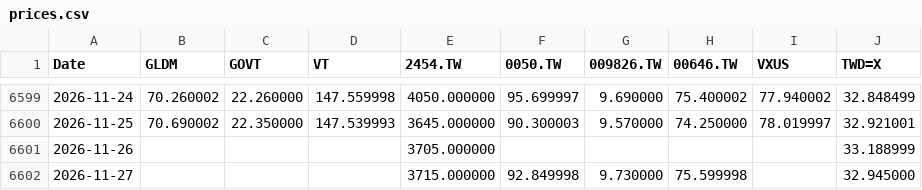
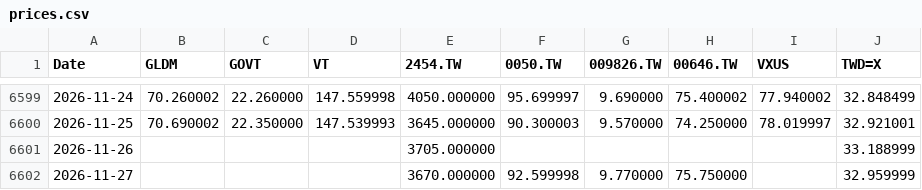
Before and after one commit to Nowar/sspp-try, a CSV file: data/prices.csv, drawn as a sheet; only a part is shown, gaps mark what is left out.

```diff
--- a/data/prices.csv
+++ b/data/prices.csv
@@ -6601,2 +6601,2 @@ Date,GLDM,GOVT,VT,2454.TW,0050.TW,009826.TW,00646.TW,VXUS,TWD=X
 2026-11-26,,,,3705.000000,,,,,33.188999
-2026-11-27,,,,3715.000000,92.849998,9.730000,75.599998,,32.945000
+2026-11-27,,,,3670.000000,92.599998,9.770000,75.750000,,32.959999
```
